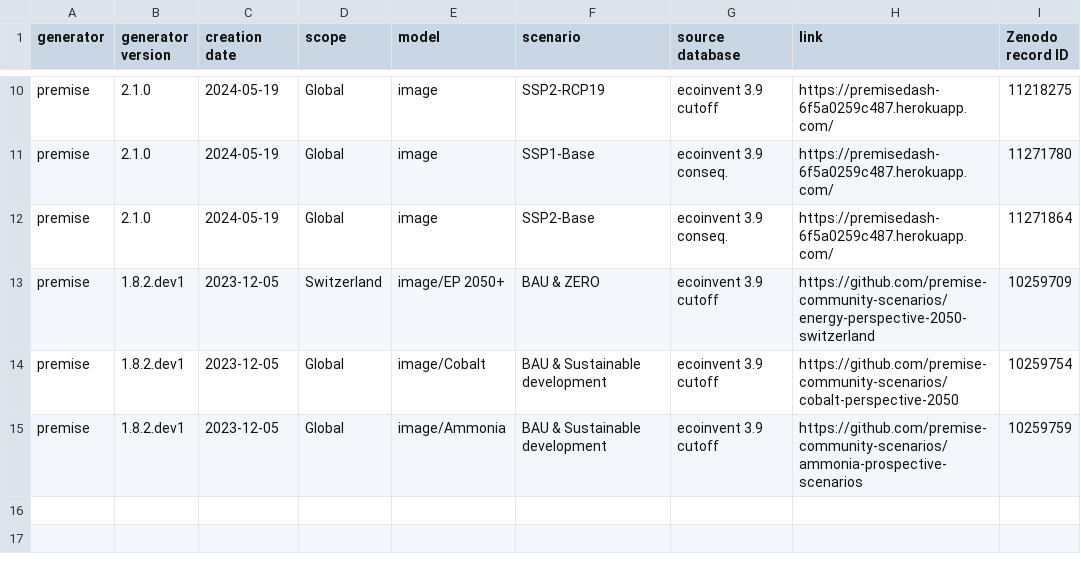
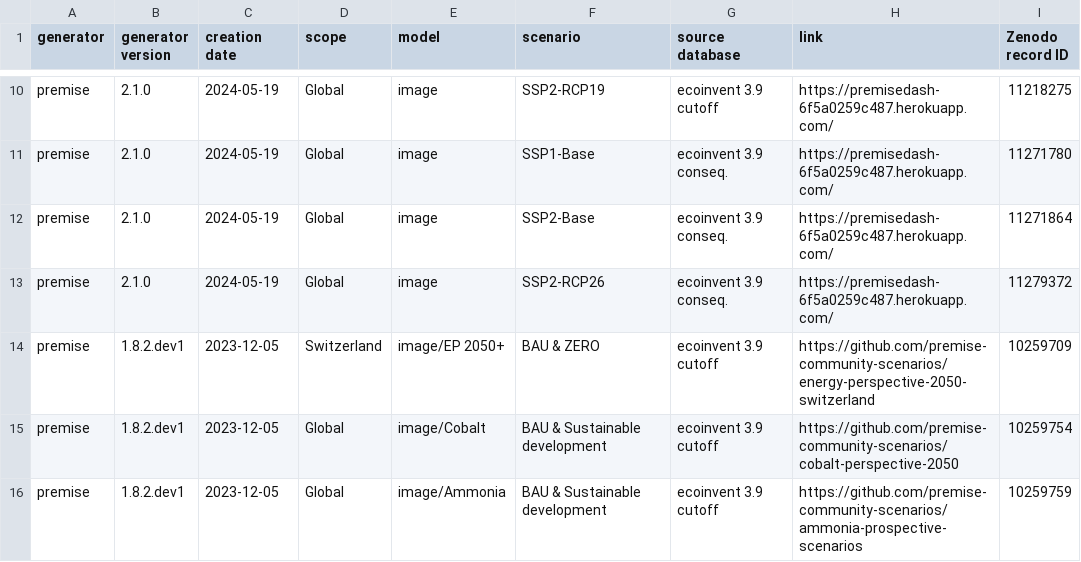
Before and after one commit to polca/ScenarioLink, a CSV file: ab_plugin_scenariolink/scenarios list/list.csv, drawn as a sheet; only a part is shown, gaps mark what is left out.

Commit message:
Update list.csv

```diff
--- a/ab_plugin_scenariolink/scenarios list/list.csv
+++ b/ab_plugin_scenariolink/scenarios list/list.csv
@@ -12,2 +12,3 @@ premise;2.1.0;2024-05-19;Global;image;SSP1-Base;ecoinvent 3.9 conseq.;https://pr
 premise;2.1.0;2024-05-19;Global;image;SSP2-Base;ecoinvent 3.9 conseq.;https://premisedash-6f5a0259c487.herokuapp.com/;"11271864"
+premise;2.1.0;2024-05-19;Global;image;SSP2-RCP26;ecoinvent 3.9 conseq.;https://premisedash-6f5a0259c487.herokuapp.com/;"11279372"
 premise;1.8.2.dev1;2023-12-05;Switzerland;image/EP 2050+;BAU & ZERO;ecoinvent 3.9 cutoff;https://github.com/premise-community-scenarios/energy-perspective-2050-switzerland;"10259709"
```
